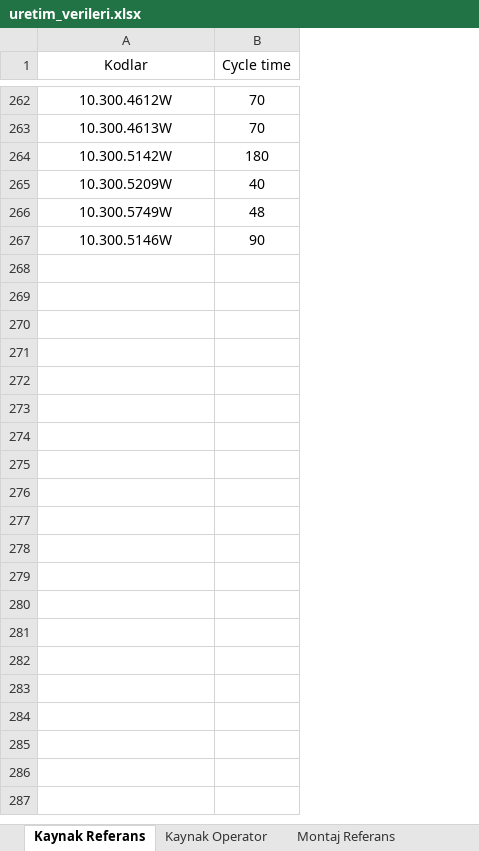
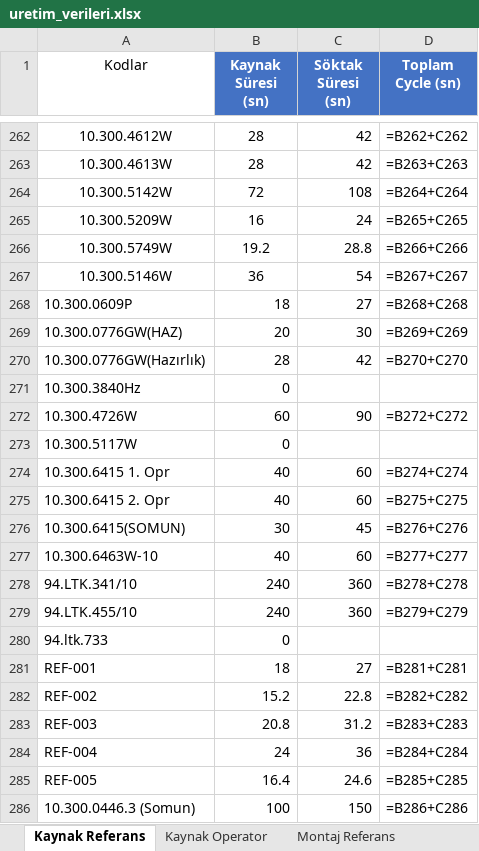
Before and after one commit to Judeless/uretim-takip, an Excel workbook: data/uretim_verileri.xlsx, sheet Kaynak Referans, drawn as a sheet; only a part is shown, gaps mark what is left out; values as stored, in another font and other column widths than the file's, no borders; formulas without a stored value are shown as written; removed rows and columns are numbered as before the commit, all else as after; the diff names each change by its address in the sheet, - before the commit and + after, or states it on an @@ line.

```diff
--- a/data/uretim_verileri.xlsx (sheet Kaynak Referans)
+++ b/data/uretim_verileri.xlsx (sheet Kaynak Referans)
-column B (Cycle time), rows 262-267: 70 | 70 | 180 | 40 | 48 | 90
+column B (Kaynak Süresi (sn)), rows 262-267: 28 | 28 | 72 | 16 | 19.2 | 36
+column C (Söktak Süresi (sn)), rows 262-267: 42 | 42 | 108 | 24 | 28.8 | 54
+column D (Toplam Cycle (sn)), rows 262-267: =B262+C262 | =B263+C263 | =B264+C264 | =B265+C265 | =B266+C266 | =B267+C267
+row 268: 10.300.0609P | 18 | 27 | =B268+C268
+row 269: 10.300.0776GW(HAZ) | 20 | 30 | =B269+C269
+row 270: 10.300.0776GW(Hazırlık) | 28 | 42 | =B270+C270
+row 271: 10.300.3840Hz | 0
+row 272: 10.300.4726W | 60 | 90 | =B272+C272
+row 273: 10.300.5117W | 0
+row 274: 10.300.6415 1. Opr | 40 | 60 | =B274+C274
+row 275: 10.300.6415 2. Opr | 40 | 60 | =B275+C275
+row 276: 10.300.6415(SOMUN) | 30 | 45 | =B276+C276
+row 277: 10.300.6463W-10 | 40 | 60 | =B277+C277
+row 278: 94.LTK.341/10 | 240 | 360 | =B278+C278
+row 279: 94.LTK.455/10 | 240 | 360 | =B279+C279
+row 280: 94.ltk.733 | 0
+row 281: REF-001 | 18 | 27 | =B281+C281
+row 282: REF-002 | 15.2 | 22.8 | =B282+C282
+row 283: REF-003 | 20.8 | 31.2 | =B283+C283
+row 284: REF-004 | 24 | 36 | =B284+C284
+row 285: REF-005 | 16.4 | 24.6 | =B285+C285
+row 286: 10.300.0446.3 (Somun) | 100 | 150 | =B286+C286
```
Also changed, not shown: sheet Metal Enjeksiyon Duruş Listesi, 4 other files.
